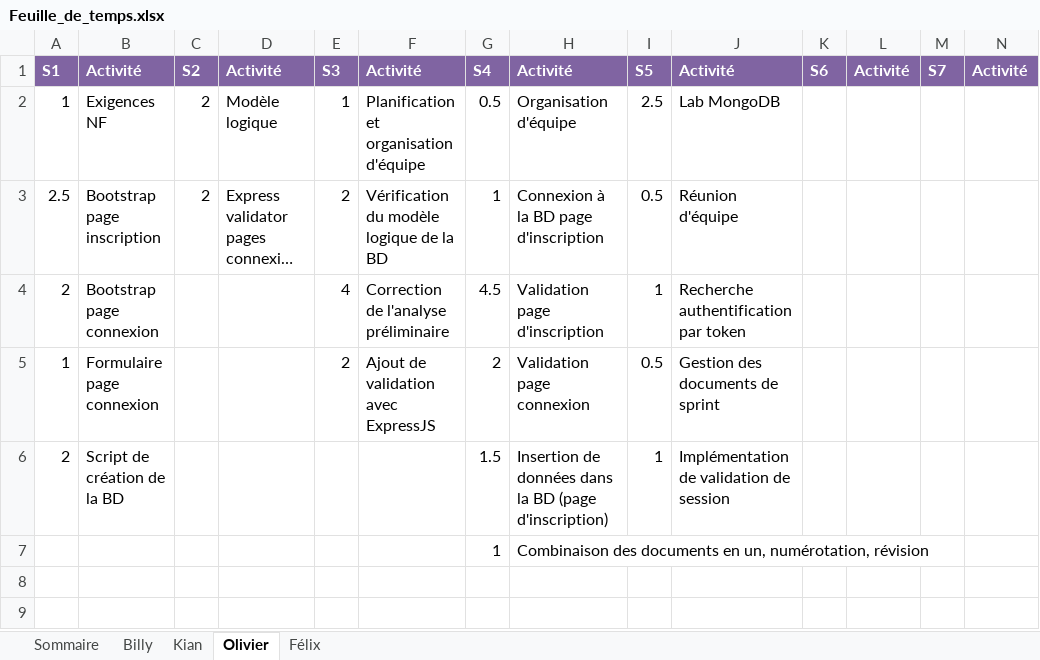
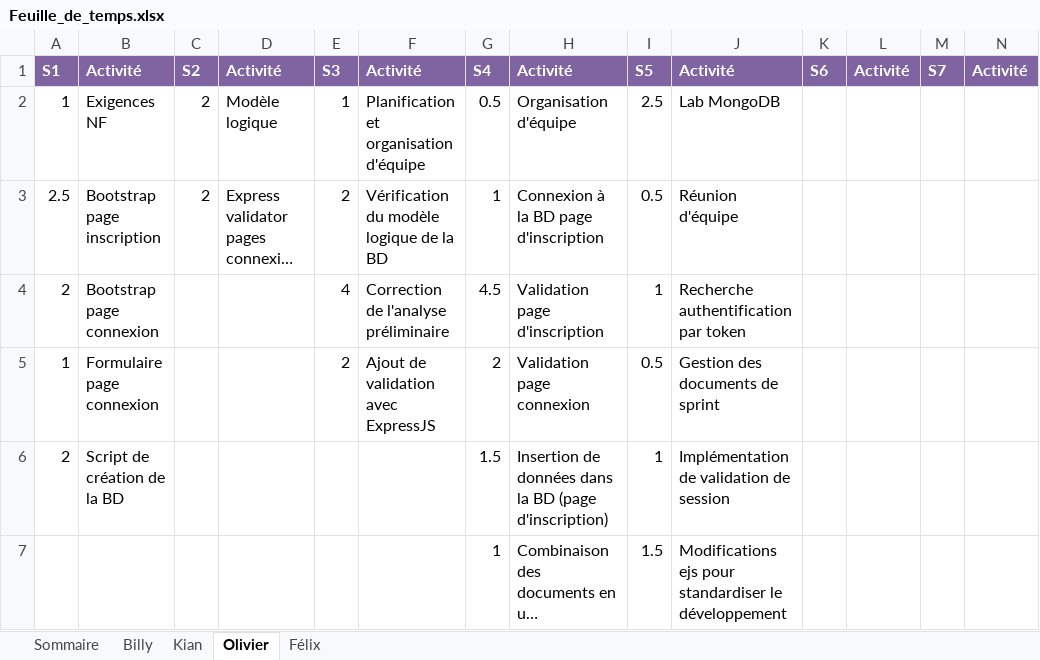
Before and after one commit to Atajin/NovaGo, an Excel workbook: Documents/Documents sprint/Feuille_de_temps.xlsx, sheet Olivier, drawn as a sheet; long unchanged cells end in …; values as stored, in another font and other column widths than the file's, no borders; the diff names each change by its address in the sheet, - before the commit and + after, or states it on an @@ line.

```diff
--- a/Documents/Documents sprint/Feuille_de_temps.xlsx (sheet Olivier)
+++ b/Documents/Documents sprint/Feuille_de_temps.xlsx (sheet Olivier)
-I7: (empty)
+I7: 1.5
-J7: (empty)
+J7: Modifications ejs pour standardiser le développement
```
Also changed, not shown: sheet Sommaire.
